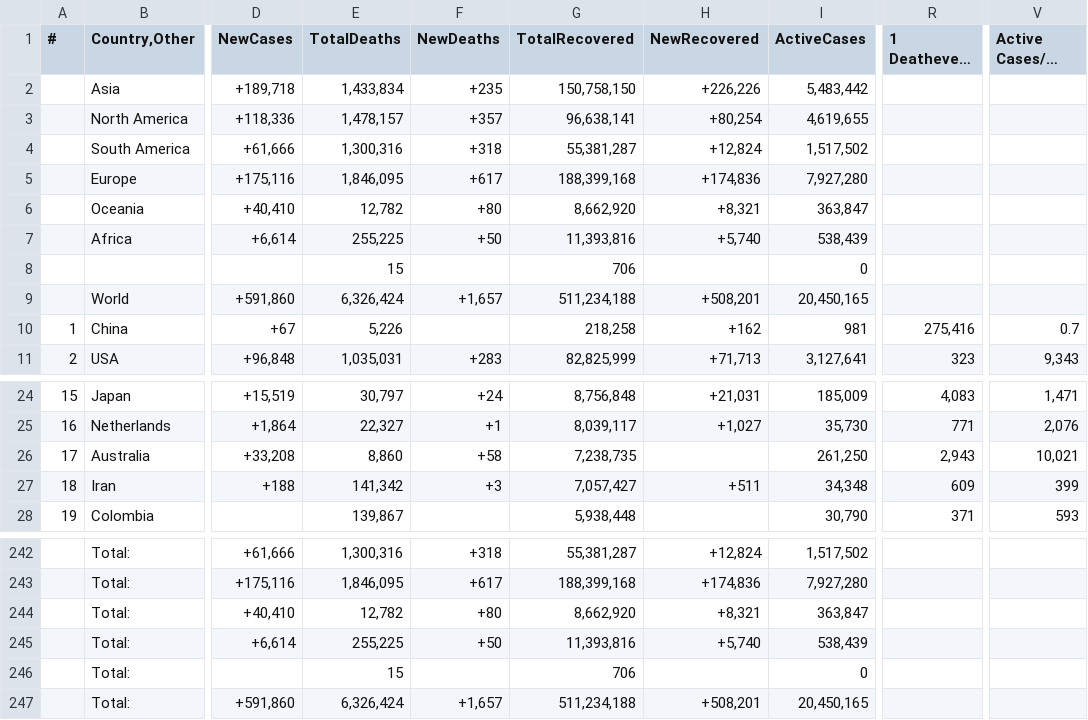
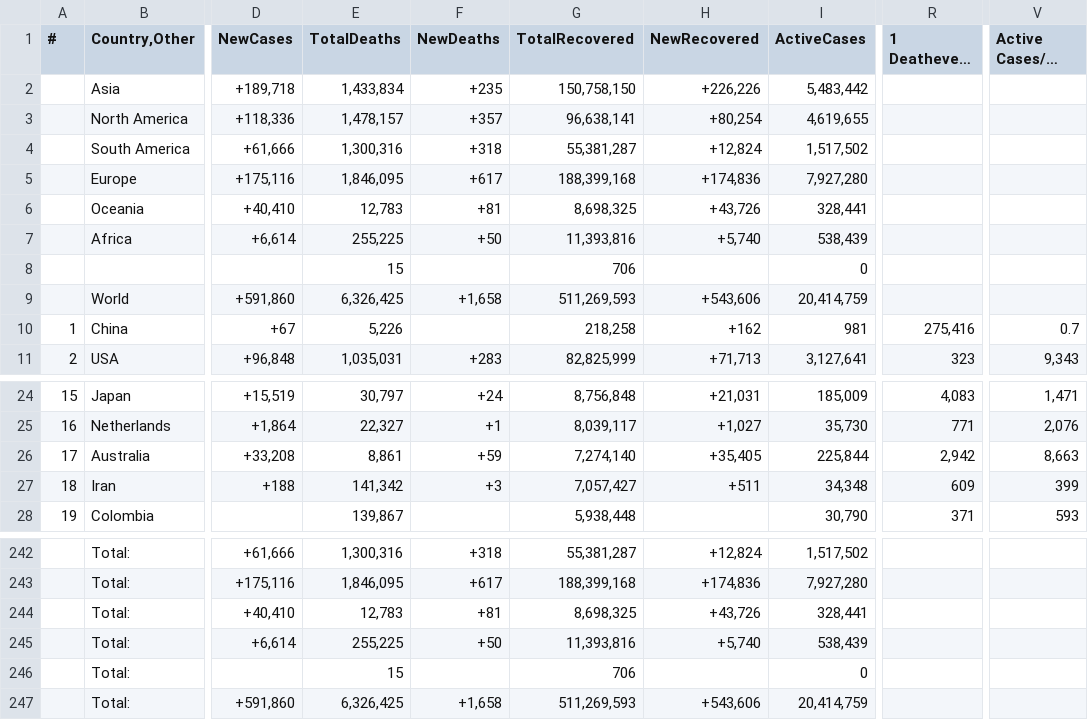
Before and after one commit to Covid-Data-API/Worldometer-Covid-Data-API, a CSV file: Table2.csv, drawn as a sheet; only a part is shown, gaps mark what is left out; long unchanged cells end in …; the diff names each change by its address in the sheet, - before the commit and + after, or states it on an @@ line.

```diff
--- a/Table2.csv
+++ b/Table2.csv
-E6 (TotalDeaths): 12,782
+E6 (TotalDeaths): 12,783
-F6 (NewDeaths): +80
+F6 (NewDeaths): +81
-G6 (TotalRecovered): 8,662,920
+G6 (TotalRecovered): 8,698,325
-H6 (NewRecovered): +8,321
+H6 (NewRecovered): +43,726
-I6 (ActiveCases): 363,847
+I6 (ActiveCases): 328,441
-E9 (TotalDeaths): 6,326,424
+E9 (TotalDeaths): 6,326,425
-F9 (NewDeaths): +1,657
+F9 (NewDeaths): +1,658
-G9 (TotalRecovered): 511,234,188
+G9 (TotalRecovered): 511,269,593
-H9 (NewRecovered): +508,201
+H9 (NewRecovered): +543,606
-I9 (ActiveCases): 20,450,165
+I9 (ActiveCases): 20,414,759
-E26 (TotalDeaths): 8,860
+E26 (TotalDeaths): 8,861
-F26 (NewDeaths): +58
+F26 (NewDeaths): +59
-G26 (TotalRecovered): 7,238,735
+G26 (TotalRecovered): 7,274,140
-H26 (NewRecovered): (empty)
+H26 (NewRecovered): +35,405
-I26 (ActiveCases): 261,250
+I26 (ActiveCases): 225,844
-R26 (1 Deathevery X ppl): 2,943
+R26 (1 Deathevery X ppl): 2,942
-V26 (Active Cases/1M pop): 10,021
+V26 (Active Cases/1M pop): 8,663
-E244 (TotalDeaths): 12,782
+E244 (TotalDeaths): 12,783
-F244 (NewDeaths): +80
+F244 (NewDeaths): +81
-G244 (TotalRecovered): 8,662,920
+G244 (TotalRecovered): 8,698,325
-H244 (NewRecovered): +8,321
+H244 (NewRecovered): +43,726
-I244 (ActiveCases): 363,847
+I244 (ActiveCases): 328,441
-E247 (TotalDeaths): 6,326,424
+E247 (TotalDeaths): 6,326,425
-F247 (NewDeaths): +1,657
+F247 (NewDeaths): +1,658
-G247 (TotalRecovered): 511,234,188
+G247 (TotalRecovered): 511,269,593
-H247 (NewRecovered): +508,201
+H247 (NewRecovered): +543,606
-I247 (ActiveCases): 20,450,165
+I247 (ActiveCases): 20,414,759
```
Also changed, not shown: Table1.csv.
